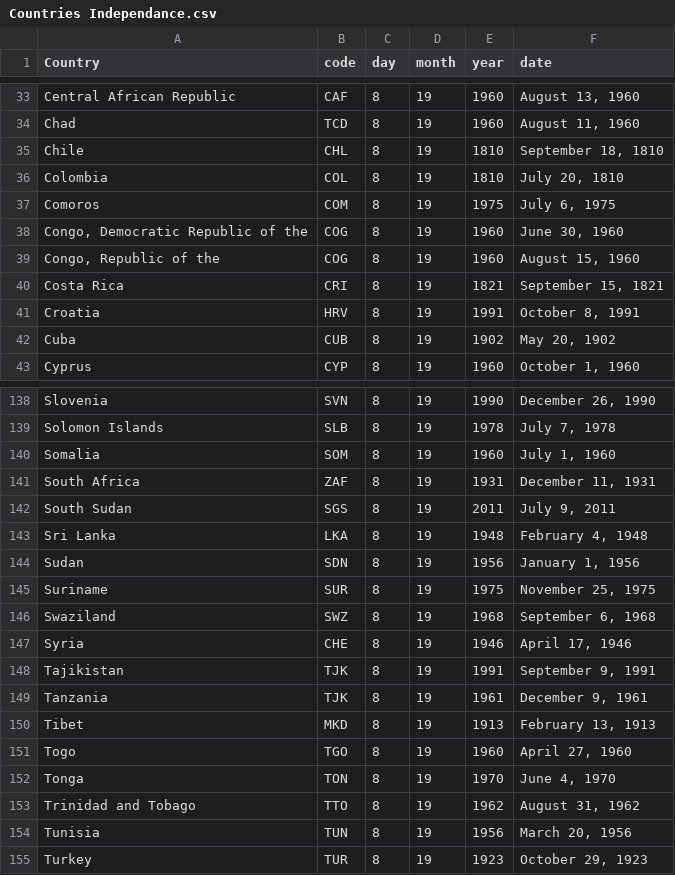
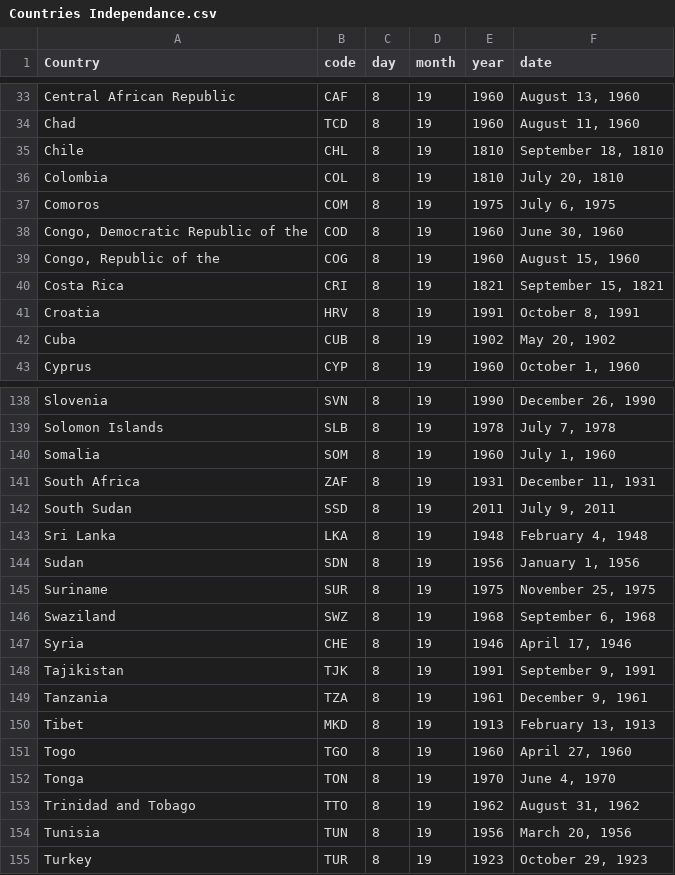
Before and after one commit to titamah/Archive, a CSV file: Countries Independance.csv, drawn as a sheet; only a part is shown, gaps mark what is left out.

Commit message:
Update Countries Independance.csv

```diff
--- a/Countries Independance.csv
+++ b/Countries Independance.csv
@@ -37,3 +37,3 @@ Colombia,COL,8,19,1810,"July 20, 1810"
 Comoros,COM,8,19,1975,"July 6, 1975"
-"Congo, Democratic Republic of the",COG,8,19,1960,"June 30, 1960"
+"Congo, Democratic Republic of the",COD,8,19,1960,"June 30, 1960"
 "Congo, Republic of the",COG,8,19,1960,"August 15, 1960"
@@ -141,3 +141,3 @@ Somalia,SOM,8,19,1960,"July 1, 1960"
 South Africa,ZAF,8,19,1931,"December 11, 1931"
-South Sudan,SGS,8,19,2011,"July 9, 2011"
+South Sudan,SSD,8,19,2011,"July 9, 2011"
 Sri Lanka,LKA,8,19,1948,"February 4, 1948"
@@ -148,3 +148,3 @@ Syria,CHE,8,19,1946,"April 17, 1946"
 Tajikistan,TJK,8,19,1991,"September 9, 1991"
-Tanzania,TJK,8,19,1961,"December 9, 1961"
+Tanzania,TZA,8,19,1961,"December 9, 1961"
 Tibet,MKD,8,19,1913,"February 13, 1913"
```
